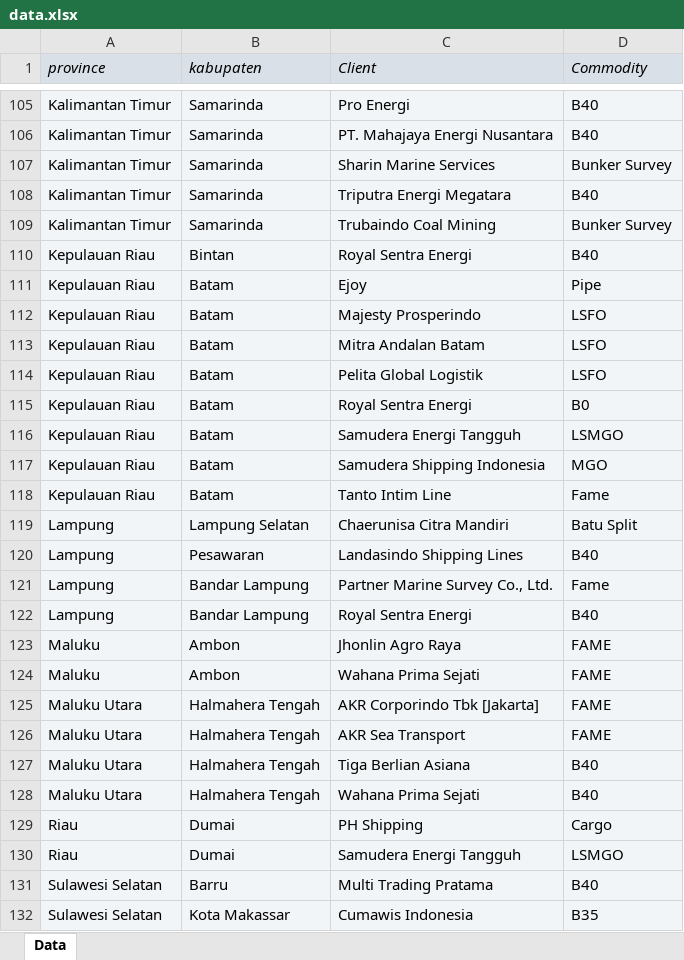
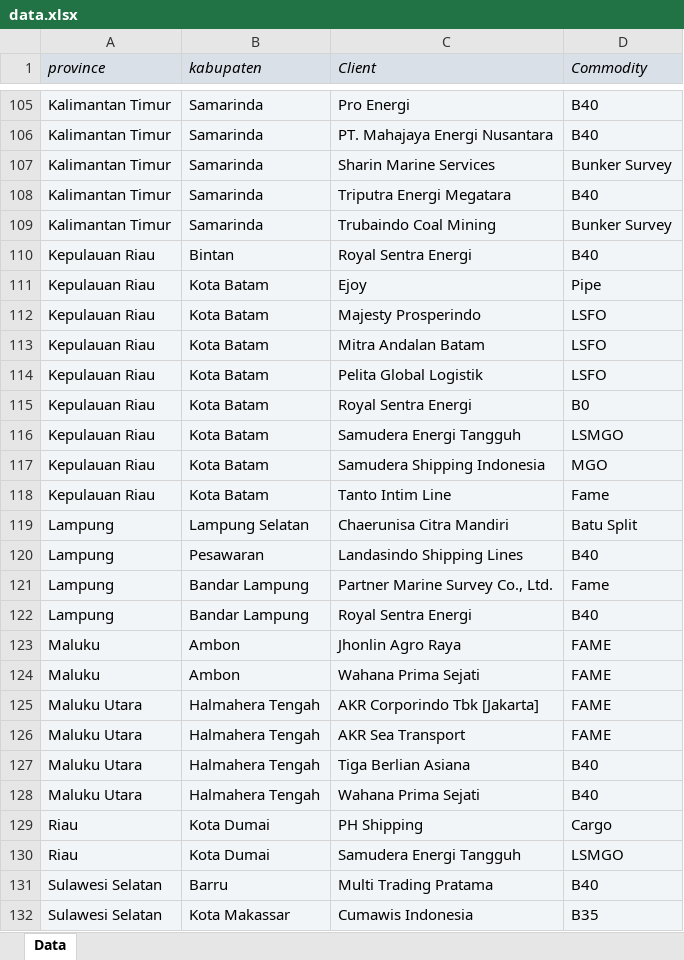
Before and after one commit to mirfanramadhan227-prog/SpecialThanks, an Excel workbook: data.xlsx, sheet Data, drawn as a sheet; only a part is shown, gaps mark what is left out; values as stored, in another font and other column widths than the file's, no borders; the diff names each change by its address in the sheet, - before the commit and + after, or states it on an @@ line.

```diff
--- a/data.xlsx (sheet Data)
+++ b/data.xlsx (sheet Data)
-B111:B118 (kabupaten): Batam
+B111:B118 (kabupaten): Kota Batam
-B129:B130 (kabupaten): Dumai
+B129:B130 (kabupaten): Kota Dumai
```
Also changed, not shown: 13 other files.
